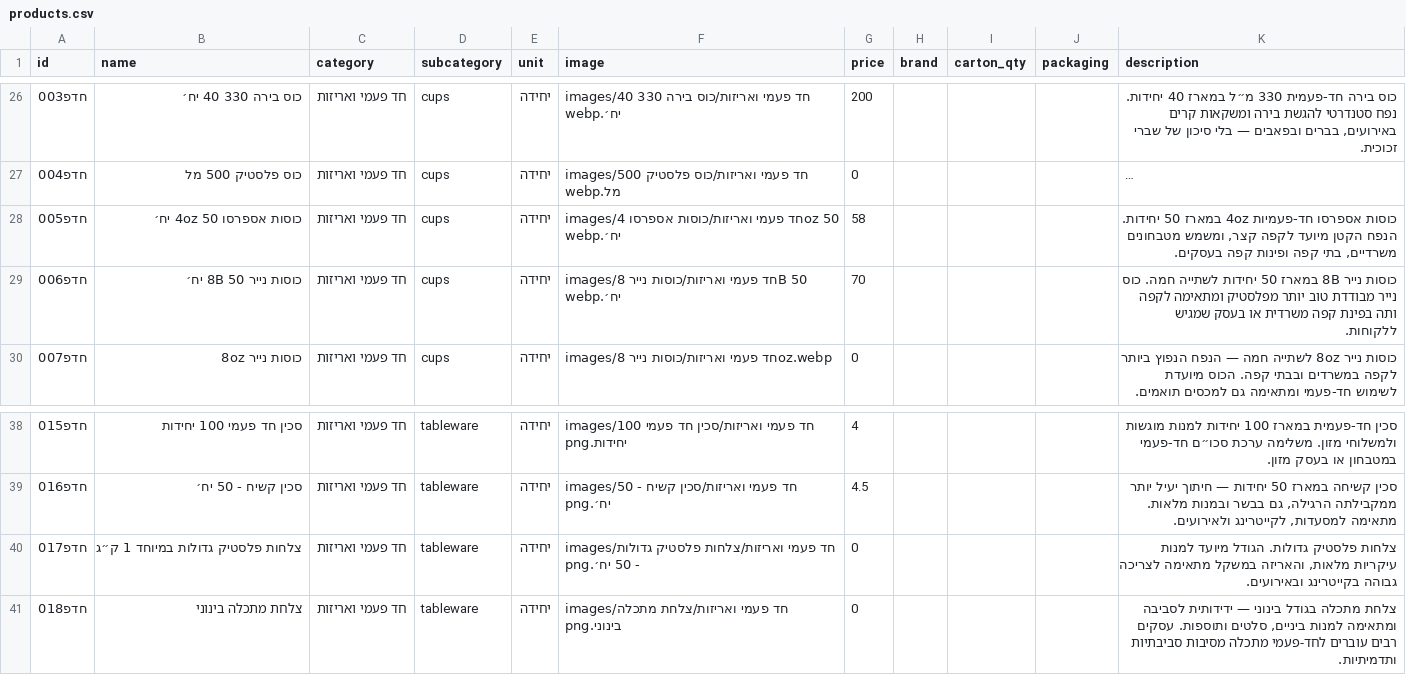
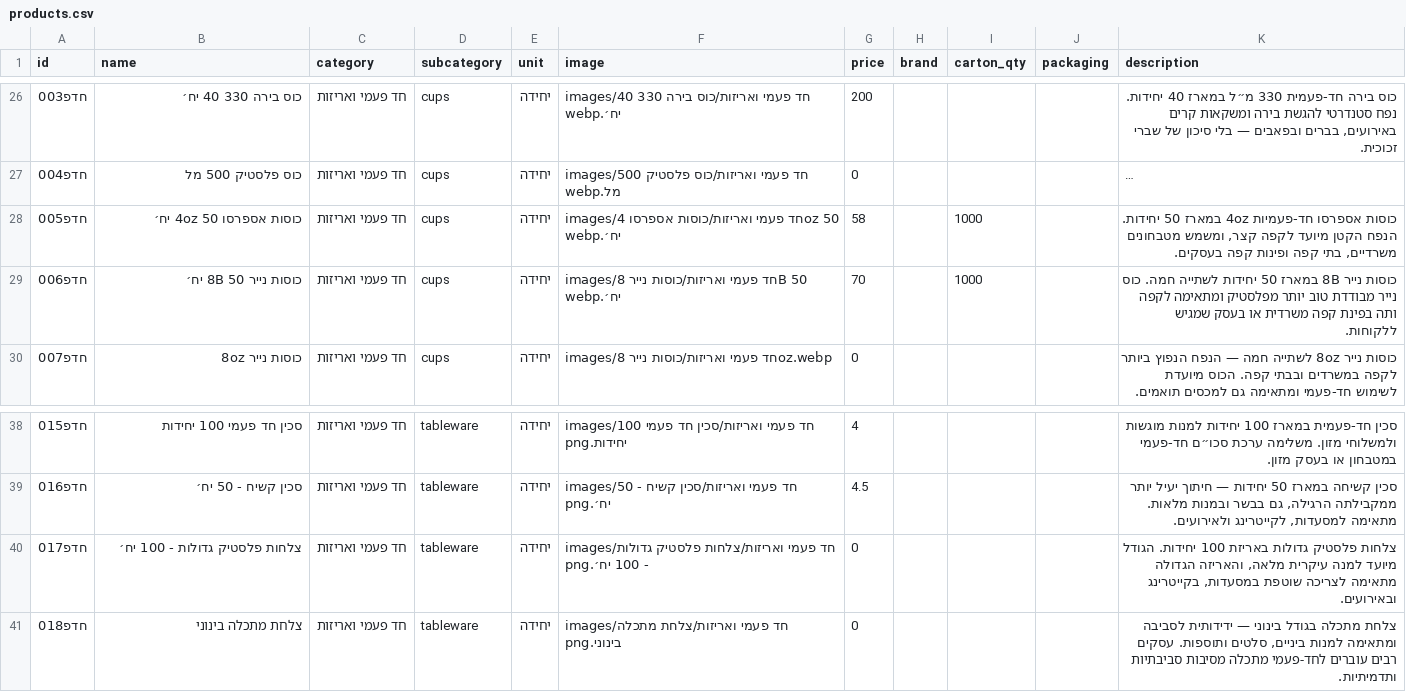
Before and after one commit to roeiaharoni4/aroan, a CSV file: data/products.csv, drawn as a sheet; only a part is shown, gaps mark what is left out; long unchanged cells end in …; the diff names each change by its address in the sheet, - before the commit and + after, or states it on an @@ line.

```diff
--- a/data/products.csv
+++ b/data/products.csv
-I28:I29 (carton_qty): (empty)
+I28:I29 (carton_qty): 1000
-B40 (name): צלחות פלסטיק גדולות במיוחד 1 ק״ג
+B40 (name): צלחות פלסטיק גדולות - 100 יח׳
-F40 (image): …גדולות - 50 יח׳.png
+F40 (image): …גדולות - 100 יח׳.png
-K40 (description): צלחות פלסטיק גדולות. הגודל מיועד למנות עיקריות מלאות, והאריזה במשקל מתאימה לצריכה גבוהה בקייטרינג ובאירועים.
+K40 (description): צלחות פלסטיק גדולות באריזת 100 יחידות. הגודל מיועד למנה עיקרית מלאה, והאריזה הגדולה מתאימה לצריכה שוטפת במסעדות, בקייטרינג ובאירועים.
```
Also changed, not shown: 6 other files.
